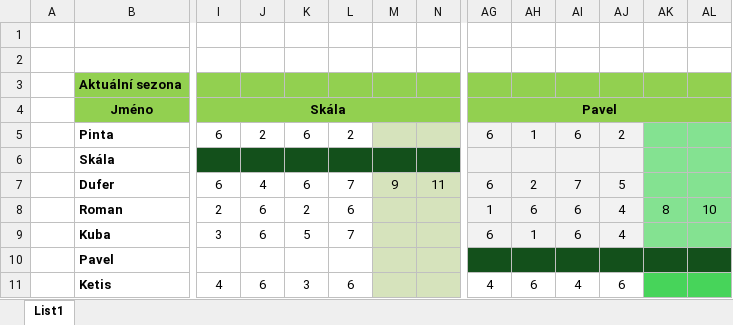
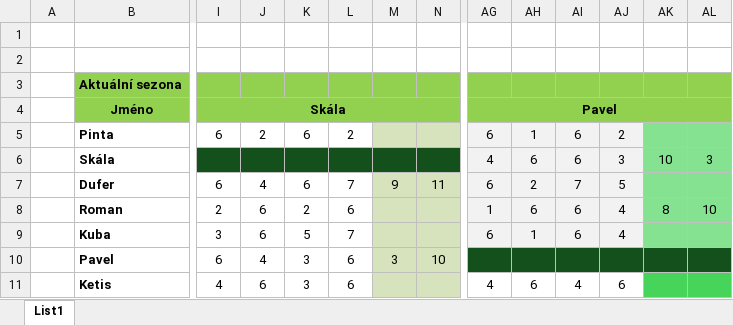
Before and after one commit to skala-ops/BTL-liga, an Excel workbook: btl online.xlsx, sheet List1, drawn as a sheet; only a part is shown, gaps mark what is left out; values as stored, in another font and other column widths than the file's, no borders; the diff names each change by its address in the sheet, - before the commit and + after, or states it on an @@ line.

Commit message:
Add files via upload

```diff
--- a/btl online.xlsx (sheet List1)
+++ b/btl online.xlsx (sheet List1)
-AG6: (empty)
+AG6: 4
-AH6: (empty)
+AH6: 6
-AI6: (empty)
+AI6: 6
-AJ6: (empty)
+AJ6: 3
-AK6: (empty)
+AK6: 10
-AL6: (empty)
+AL6: 3
-I10: (empty)
+I10: 6
-J10: (empty)
+J10: 4
-K10: (empty)
+K10: 3
-L10: (empty)
+L10: 6
-M10: (empty)
+M10: 3
-N10: (empty)
+N10: 10
```
